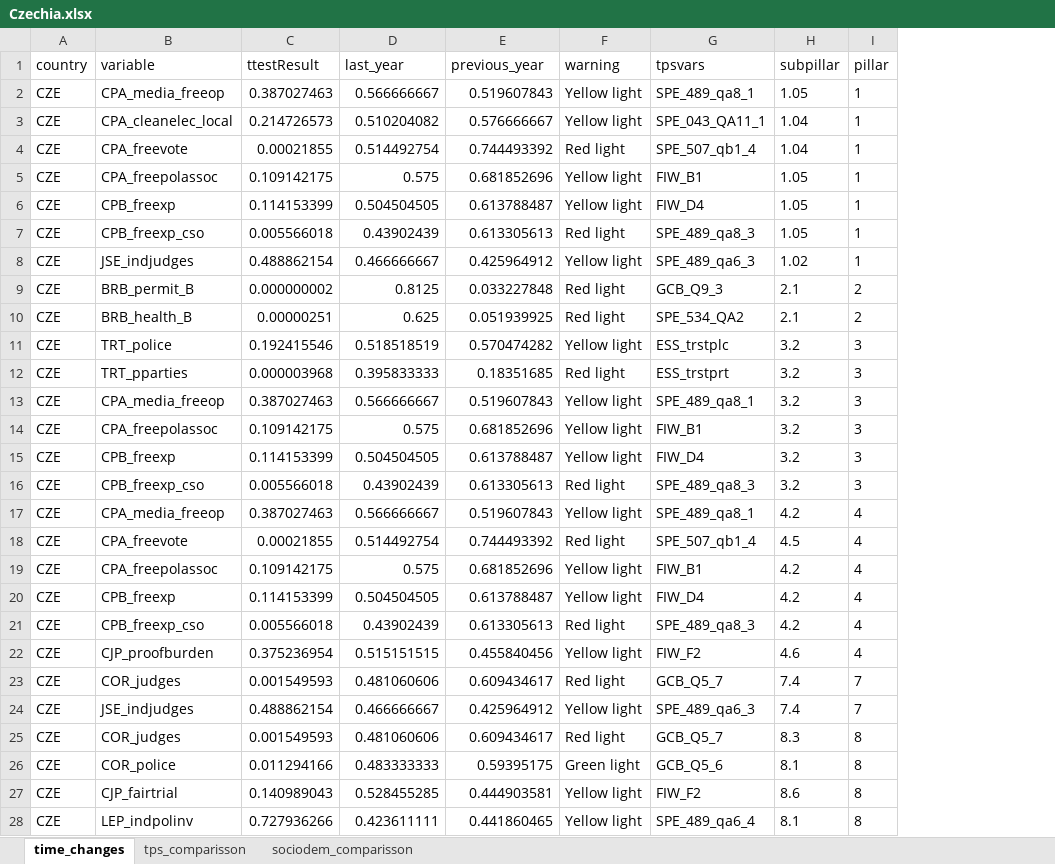
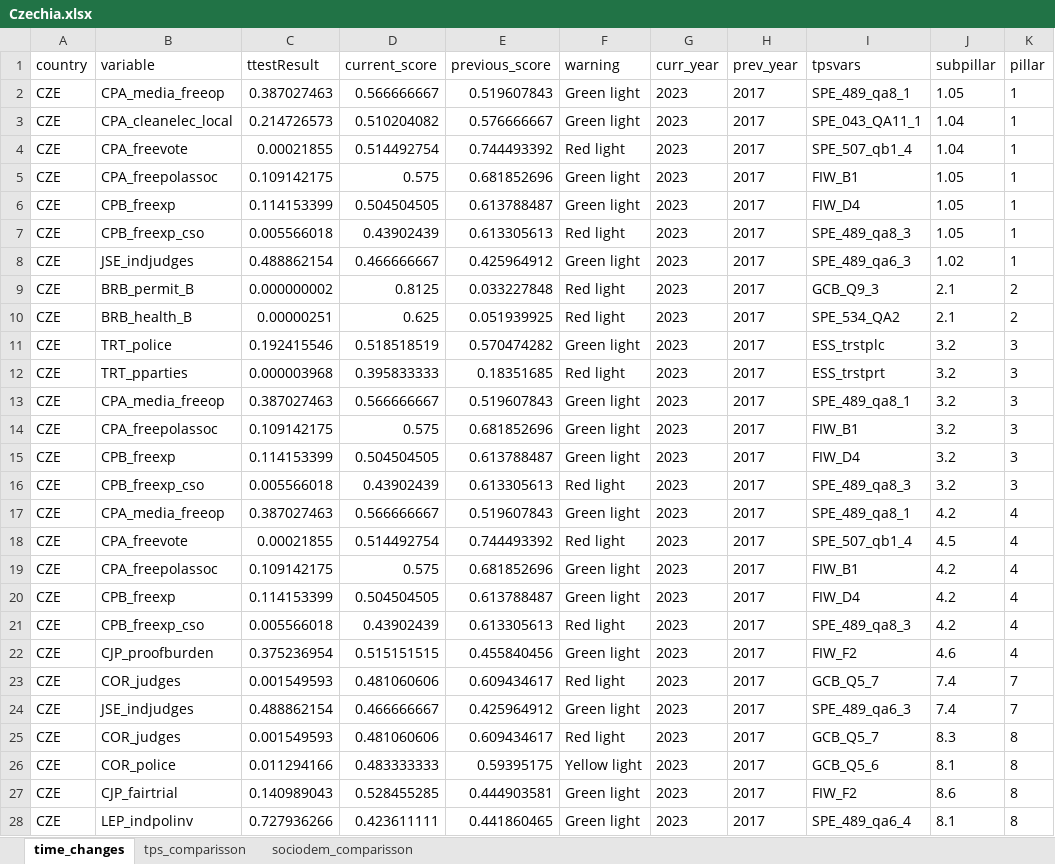
Before and after one commit to ctoruno/eu-data-validation, an Excel workbook: CD-valid/Outcomes/Pretest/Czechia/Czechia.xlsx, sheet time_changes, drawn as a sheet; only a part is shown; values as stored, in another font and other column widths than the file's, no borders; the diff covers the shown part only; the diff names each change by its address in the sheet, - before the commit and + after, or states it on an @@ line.

Commit message:
update time_changes variables

```diff
--- a/CD-valid/Outcomes/Pretest/Czechia/Czechia.xlsx (sheet time_changes)
+++ b/CD-valid/Outcomes/Pretest/Czechia/Czechia.xlsx (sheet time_changes)
+column G (curr_year), rows 2-28: all 2023
+column H (prev_year), rows 2-28: all 2017
-D1: last_year
+D1: current_score
-E1: previous_year
+E1: previous_score
-F2:F3 (warning): Yellow light
+F2:F3 (warning): Green light
-F5:F6 (warning): Yellow light
+F5:F6 (warning): Green light
-F8 (warning): Yellow light
+F8 (warning): Green light
-F11 (warning): Yellow light
+F11 (warning): Green light
-F13:F15 (warning): Yellow light
+F13:F15 (warning): Green light
-F17 (warning): Yellow light
+F17 (warning): Green light
-F19:F20 (warning): Yellow light
+F19:F20 (warning): Green light
-F22 (warning): Yellow light
+F22 (warning): Green light
-F24 (warning): Yellow light
+F24 (warning): Green light
-F26 (warning): Green light
+F26 (warning): Yellow light
-F27:F28 (warning): Yellow light
+F27:F28 (warning): Green light
```
Also changed, not shown: 2 edited cells elsewhere in this sheet, 1 other file.
